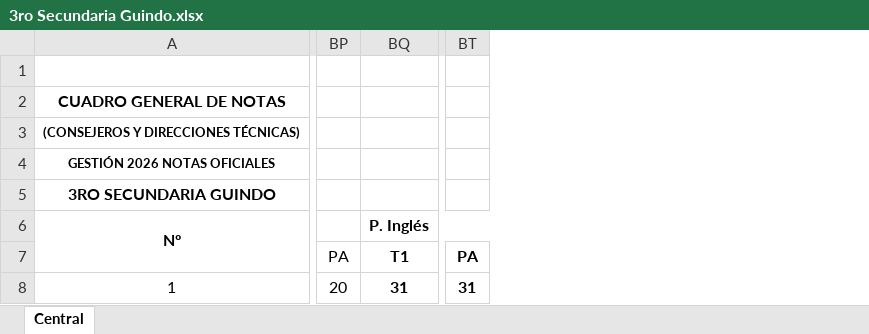
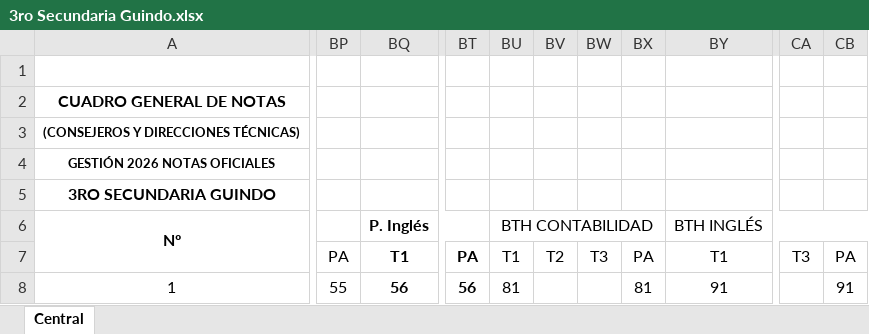
Before and after one commit to sysfranzco19/saat, an Excel workbook: public/3ro Secundaria Guindo.xlsx, sheet Central, drawn as a sheet; only a part is shown, gaps mark what is left out; values as stored, in another font and other column widths than the file's, no borders; charts and pictures and conditional formats not drawn; removed rows and columns are numbered as before the commit, all else as after; the diff covers the shown part only; the diff names each change by its address in the sheet, - before the commit and + after, or states it on an @@ line.

```diff
--- a/public/3ro Secundaria Guindo.xlsx (sheet Central)
+++ b/public/3ro Secundaria Guindo.xlsx (sheet Central)
-column BP, rows 7-8: PA | 20
-column BQ, rows 6-8: P. Inglés | T1 | 31
+column BP, rows 7-8: PA | 55
+column BQ, rows 6-8: P. Inglés | T1 | 56
-column BT, rows 7-8: PA | 31
+column BT, rows 7-8: PA | 56
+column BU, rows 6-8: BTH CONTABILIDAD | T1 | 81
+column BV, row 7: T2
+column BW, row 7: T3
+column BX, rows 7-8: PA | 81
+column BY, rows 6-8: BTH INGLÉS | T1 | 91
+column CA, row 7: T3
+column CB, rows 7-8: PA | 91
```
Also changed, not shown: 29 added columns, 26 removed columns, 256 edited cells and merged cells elsewhere in this sheet, formulas that keep their value, public/1ro Secundaria Guindo.xlsx, public/2do Secundaria Guindo.xlsx, 10 other files.
